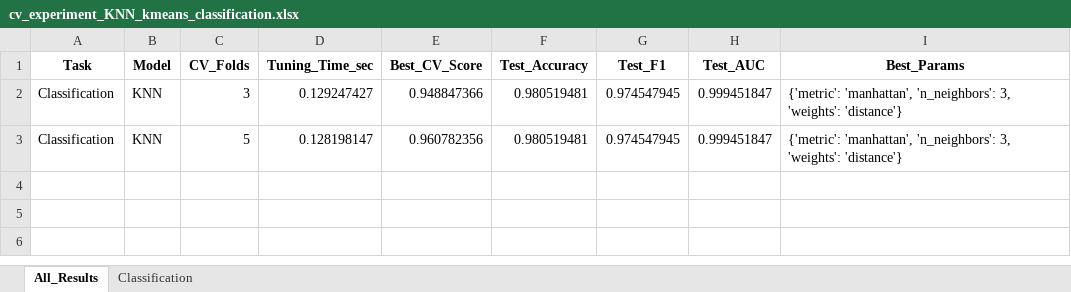
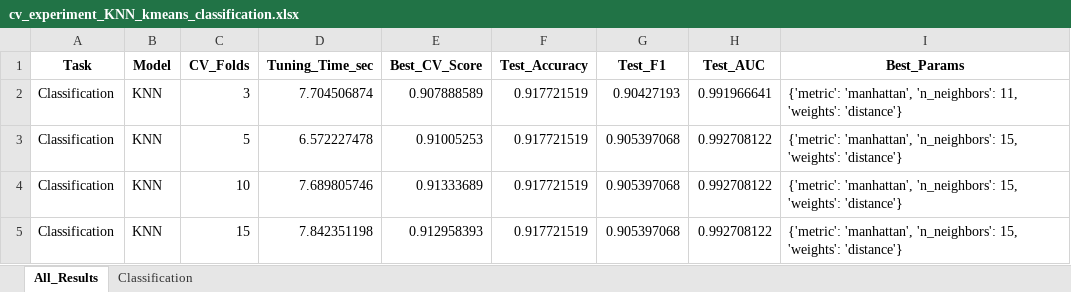
Before and after one commit to ayezza/ML_CV, an Excel workbook: output/reports/cv_experiment_KNN_kmeans_classification.xlsx, sheet All_Results, drawn as a sheet; values as stored, in another font and other column widths than the file's, no borders; the diff names each change by its address in the sheet, - before the commit and + after, or states it on an @@ line.

```diff
--- a/output/reports/cv_experiment_KNN_kmeans_classification.xlsx (sheet All_Results)
+++ b/output/reports/cv_experiment_KNN_kmeans_classification.xlsx (sheet All_Results)
-D2 (Tuning_Time_sec): 0.129247427
+D2 (Tuning_Time_sec): 7.704506874
-E2 (Best_CV_Score): 0.948847366
+E2 (Best_CV_Score): 0.907888589
-F2:F3 (Test_Accuracy): 0.980519481
+F2:F3 (Test_Accuracy): 0.917721519
-G2 (Test_F1): 0.974547945
+G2 (Test_F1): 0.90427193
-H2 (Test_AUC): 0.999451847
+H2 (Test_AUC): 0.991966641
-I2 (Best_Params): …'manhattan', 'n_neighbors': 3, 'weights': 'distance'}
+I2 (Best_Params): …'manhattan', 'n_neighbors': 11, 'weights': 'distance'}
-D3 (Tuning_Time_sec): 0.128198147
+D3 (Tuning_Time_sec): 6.572227478
-E3 (Best_CV_Score): 0.960782356
+E3 (Best_CV_Score): 0.91005253
-G3 (Test_F1): 0.974547945
+G3 (Test_F1): 0.905397068
-H3 (Test_AUC): 0.999451847
+H3 (Test_AUC): 0.992708122
-I3 (Best_Params): …'manhattan', 'n_neighbors': 3, 'weights': 'distance'}
+I3 (Best_Params): …'manhattan', 'n_neighbors': 15, 'weights': 'distance'}
+row 4: Classification | KNN | 10 | 7.689805746 | 0.91333689 | 0.917721519 | 0.905397068 | 0.992708122 | {'metric': 'manhattan', 'n_neighbors': 15, 'weights': 'distance'}
+row 5: Classification | KNN | 15 | 7.842351198 | 0.912958393 | 0.917721519 | 0.905397068 | 0.992708122 | {'metric': 'manhattan', 'n_neighbors': 15, 'weights': 'distance'}
```
Also changed, not shown: sheet Classification, output/reports/cv_experiment_KNN_kmeans_regression.xlsx, output/reports/cv_experiment_all_models_kmeans.xlsx, 7 other files.
